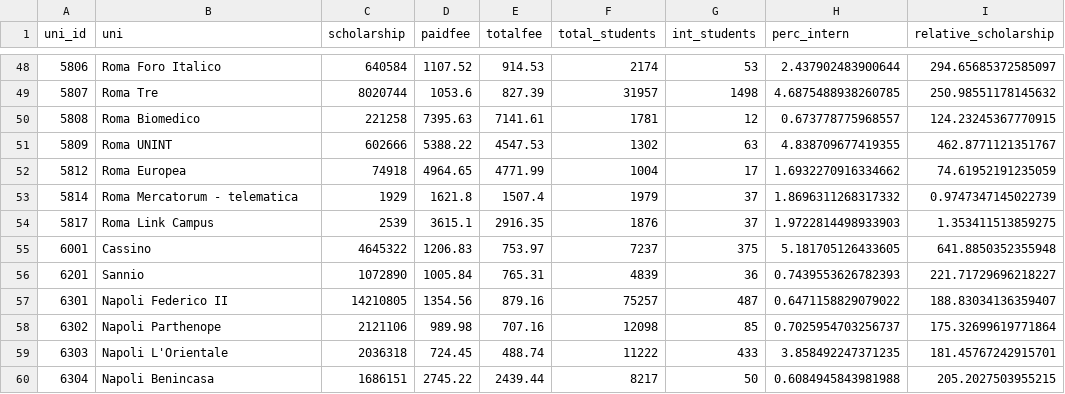
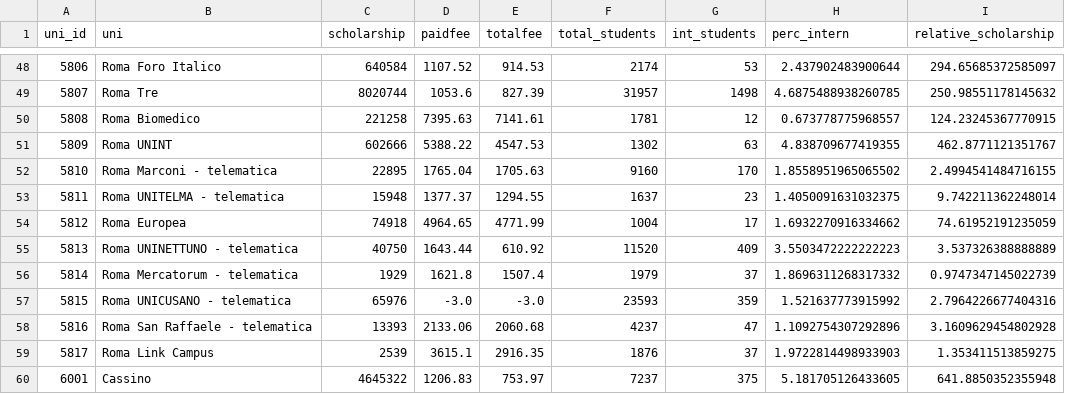
Before and after one commit to ManueleVeggi/initinere, a CSV file: data/output/2018.csv, drawn as a sheet; only a part is shown, gaps mark what is left out; the shorter side is filled out with more unchanged rows.

```diff
--- a/data/output/2018.csv
+++ b/data/output/2018.csv
@@ -51,4 +51,9 @@ uni_id,uni,scholarship,paidfee,totalfee,total_students,int_students,perc_intern,
 5809,Roma UNINT,602666,5388.22,4547.53,1302,63,4.838709677419355,462.8771121351767
+5810,Roma Marconi - telematica,22895,1765.04,1705.63,9160,170,1.8558951965065502,2.4994541484716155
+5811,Roma UNITELMA - telematica,15948,1377.37,1294.55,1637,23,1.4050091631032375,9.742211362248014
 5812,Roma Europea,74918,4964.65,4771.99,1004,17,1.6932270916334662,74.61952191235059
+5813,Roma UNINETTUNO - telematica,40750,1643.44,610.92,11520,409,3.5503472222222223,3.537326388888889
 5814,Roma  Mercatorum - telematica,1929,1621.8,1507.4,1979,37,1.8696311268317332,0.9747347145022739
+5815,Roma UNICUSANO - telematica,65976,-3.0,-3.0,23593,359,1.521637773915992,2.7964226677404316
+5816,Roma San Raffaele - telematica,13393,2133.06,2060.68,4237,47,1.1092754307292896,3.1609629454802928
 5817,Roma Link Campus,2539,3615.1,2916.35,1876,37,1.9722814498933903,1.353411513859275
```
Also changed, not shown: data/output/2017.csv, data/output/2019.csv, 1 other file.
